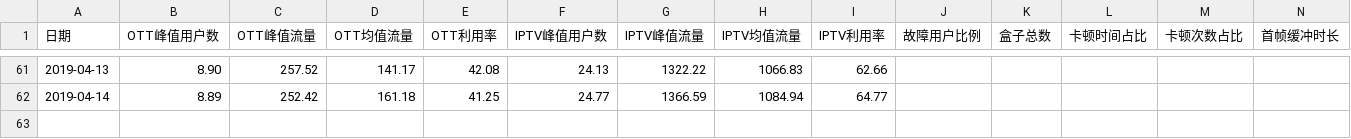
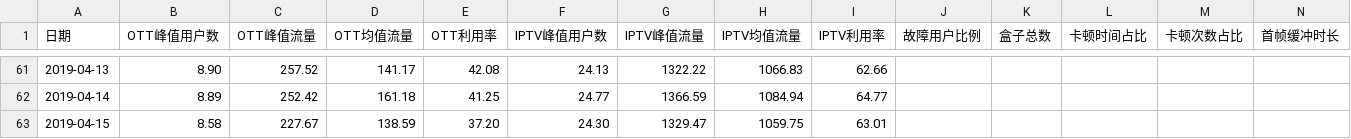
Before and after one commit to mtbdc-dy/LittlePrograms, a CSV file: web/webCrawler/cdn_rate.csv, drawn as a sheet; only a part is shown, gaps mark what is left out; rows hold the shown columns only; the diff names each change by its address in the sheet, - before the commit and + after, or states it on an @@ line.

Commit message:
cdn rate

```diff
--- a/web/webCrawler/cdn_rate.csv
+++ b/web/webCrawler/cdn_rate.csv
+row 63: 2019-04-15 | 8.58 | 227.67 | 138.59 | 37.20 | 24.30 | 1329.47 | 1059.75 | 63.01
```
